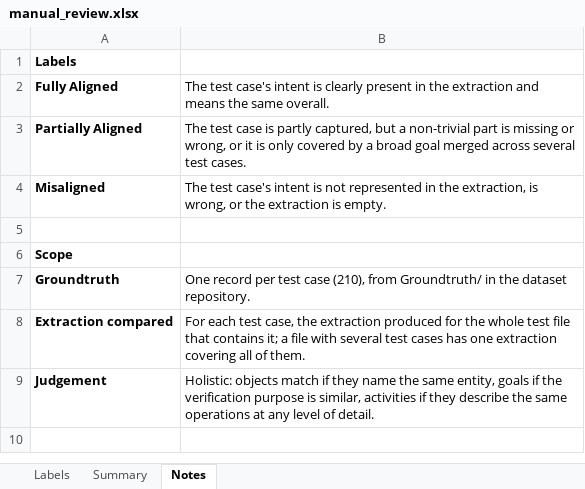
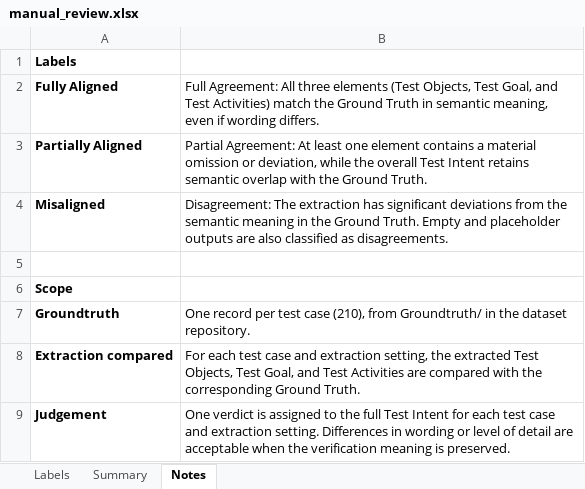
Before and after one commit to YundongShen/ICST_Test-Intent_Submit, an Excel workbook: Data/Comparison_Results/manual_review.xlsx, sheet Notes, drawn as a sheet; values as stored, in another font and other column widths than the file's, no borders; the diff names each change by its address in the sheet, - before the commit and + after, or states it on an @@ line.

```diff
--- a/Data/Comparison_Results/manual_review.xlsx (sheet Notes)
+++ b/Data/Comparison_Results/manual_review.xlsx (sheet Notes)
-B2: The test case's intent is clearly present in the extraction and means the same overall.
+B2: Full Agreement: All three elements (Test Objects, Test Goal, and Test Activities) match the Ground Truth in semantic meaning, even if wording differs.
-B3: The test case is partly captured, but a non-trivial part is missing or wrong, or it is only covered by a broad goal merged across several test cases.
+B3: Partial Agreement: At least one element contains a material omission or deviation, while the overall Test Intent retains semantic overlap with the Ground Truth.
-B4: The test case's intent is not represented in the extraction, is wrong, or the extraction is empty.
+B4: Disagreement: The extraction has significant deviations from the semantic meaning in the Ground Truth. Empty and placeholder outputs are also classified as disagreements.
-B8: …each test case, the extraction produced for the whole test file that contains it; a file with several test cases has one extraction covering all of them.
+B8: …each test case and extraction setting, the extracted Test Objects, Test Goal, and Test Activities are compared with the corresponding Ground Truth.
-B9: Holistic: objects match if they name the same entity, goals if the verification purpose is similar, activities if they describe the same operations at any level of detail.
+B9: One verdict is assigned to the full Test Intent for each test case and extraction setting. Differences in wording or level of detail are acceptable when the verification meaning is preserved.
```
Also changed, not shown: sheet Labels, sheet Summary.
